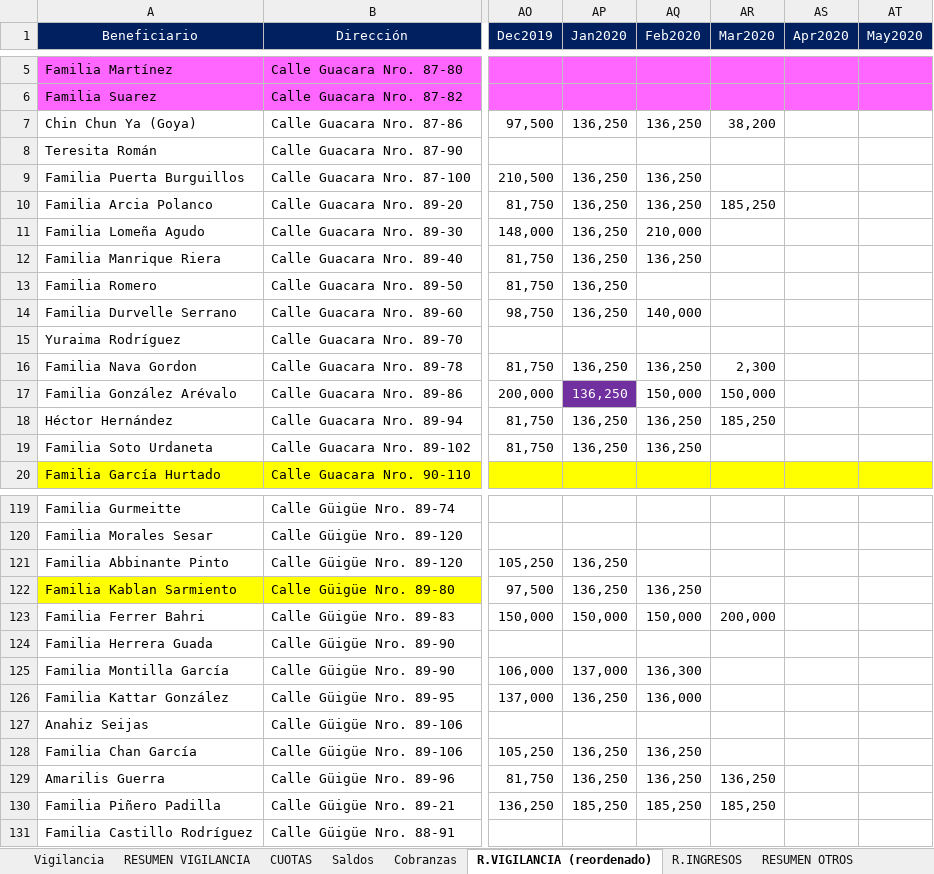
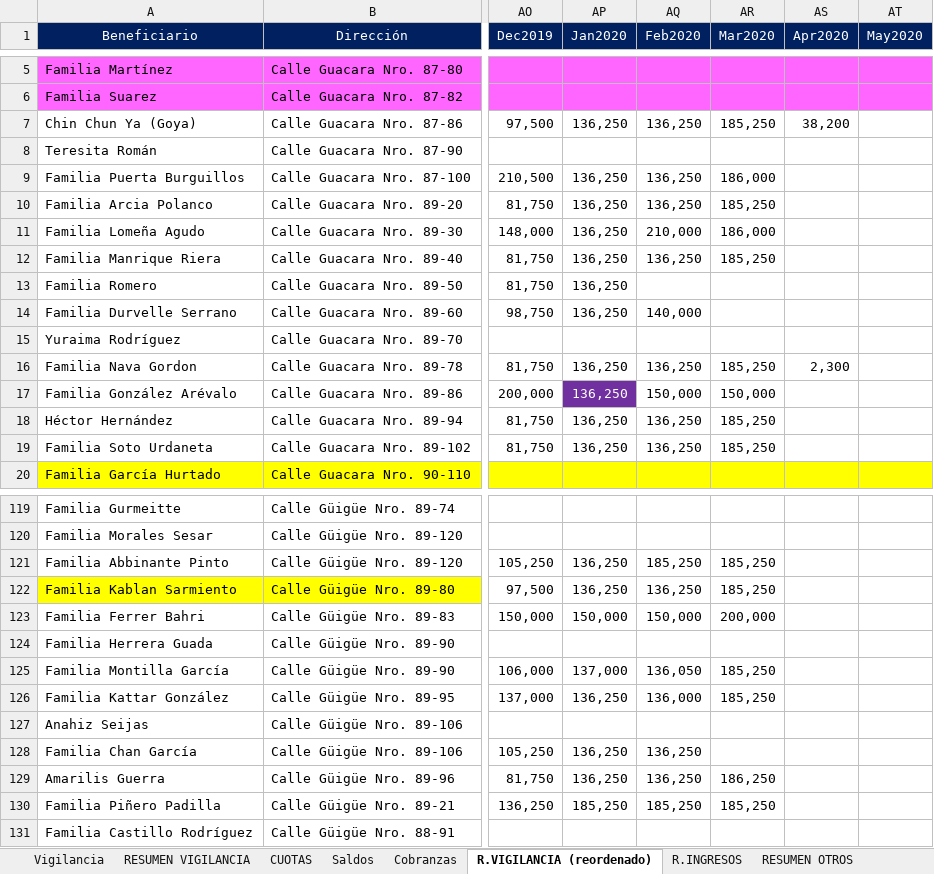
Before and after one commit to MColosso/GyG-Recibos, an Excel workbook: 1.1. GyG Recibos.xlsm, sheet R.VIGILANCIA (reordenado), drawn as a sheet; only a part is shown, gaps mark what is left out; values as stored, in another font and other column widths than the file's, no borders; the diff covers the shown part only; the diff names each change by its address in the sheet, - before the commit and + after, or states it on an @@ line.

```diff
--- a/1.1. GyG Recibos.xlsm (sheet R.VIGILANCIA (reordenado))
+++ b/1.1. GyG Recibos.xlsm (sheet R.VIGILANCIA (reordenado))
-AR7 (Mar2020): 38,200
+AR7 (Mar2020): 185,250
-AS7 (Apr2020): (empty)
+AS7 (Apr2020): 38,200
-AR9 (Mar2020): (empty)
+AR9 (Mar2020): 186,000
-AR11 (Mar2020): (empty)
+AR11 (Mar2020): 186,000
-AR12 (Mar2020): (empty)
+AR12 (Mar2020): 185,250
-AR16 (Mar2020): 2,300
+AR16 (Mar2020): 185,250
-AS16 (Apr2020): (empty)
+AS16 (Apr2020): 2,300
-AR19 (Mar2020): (empty)
+AR19 (Mar2020): 185,250
-AQ121 (Feb2020): (empty)
+AQ121 (Feb2020): 185,250
-AR121:AR122 (Mar2020): (empty)
+AR121:AR122 (Mar2020): 185,250
-AQ125 (Feb2020): 136,300
+AQ125 (Feb2020): 136,050
-AR125:AR126 (Mar2020): (empty)
+AR125:AR126 (Mar2020): 185,250
-AR129 (Mar2020): 136,250
+AR129 (Mar2020): 186,250
```
Also changed, not shown: 37 edited cells elsewhere in this sheet, sheet Vigilancia, sheet Cobranzas, sheet RESUMEN VIGILANCIA, sheet CUOTAS, sheet Saldos, formulas that keep their value, charts or pictures, 4.2. GyG Resúmenes - Control resúmenes.xlsx, 4 other files.
